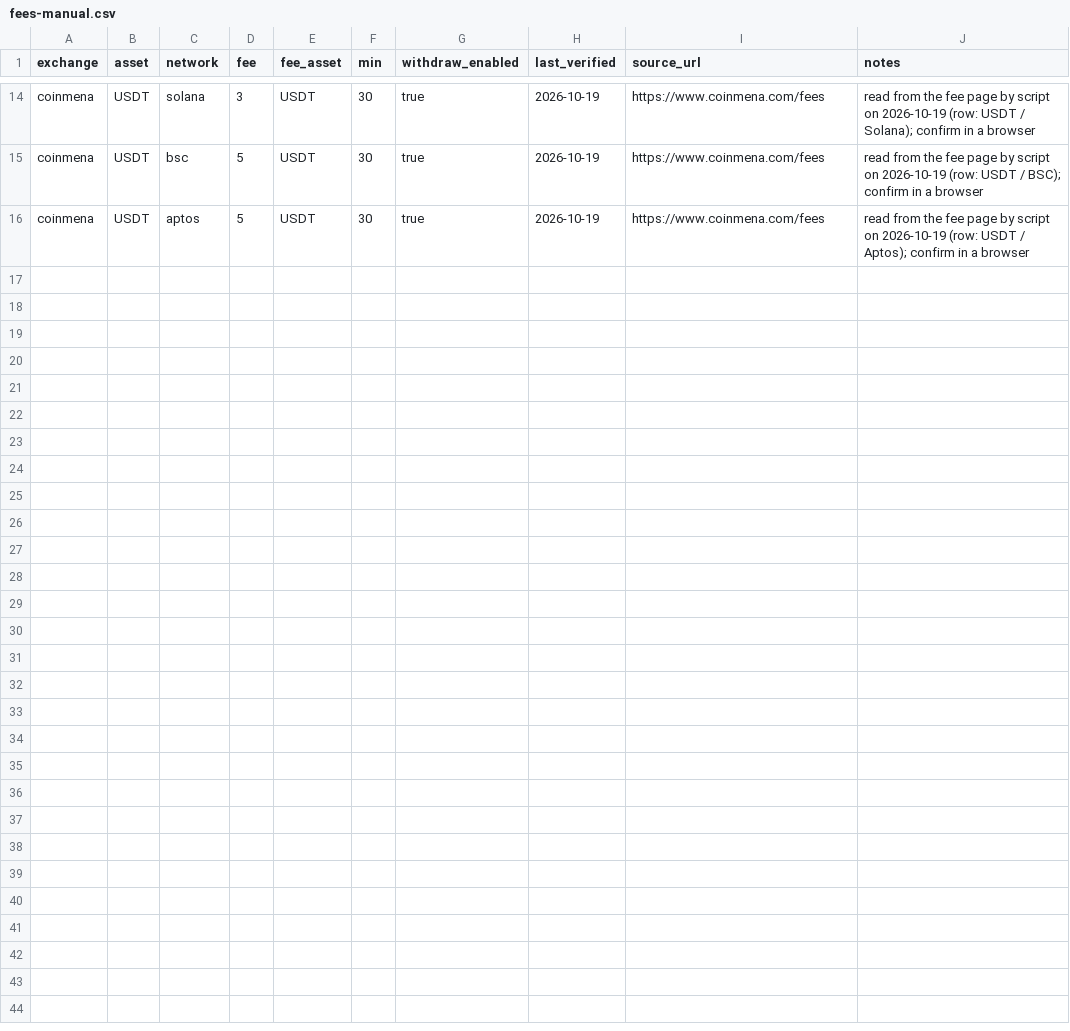
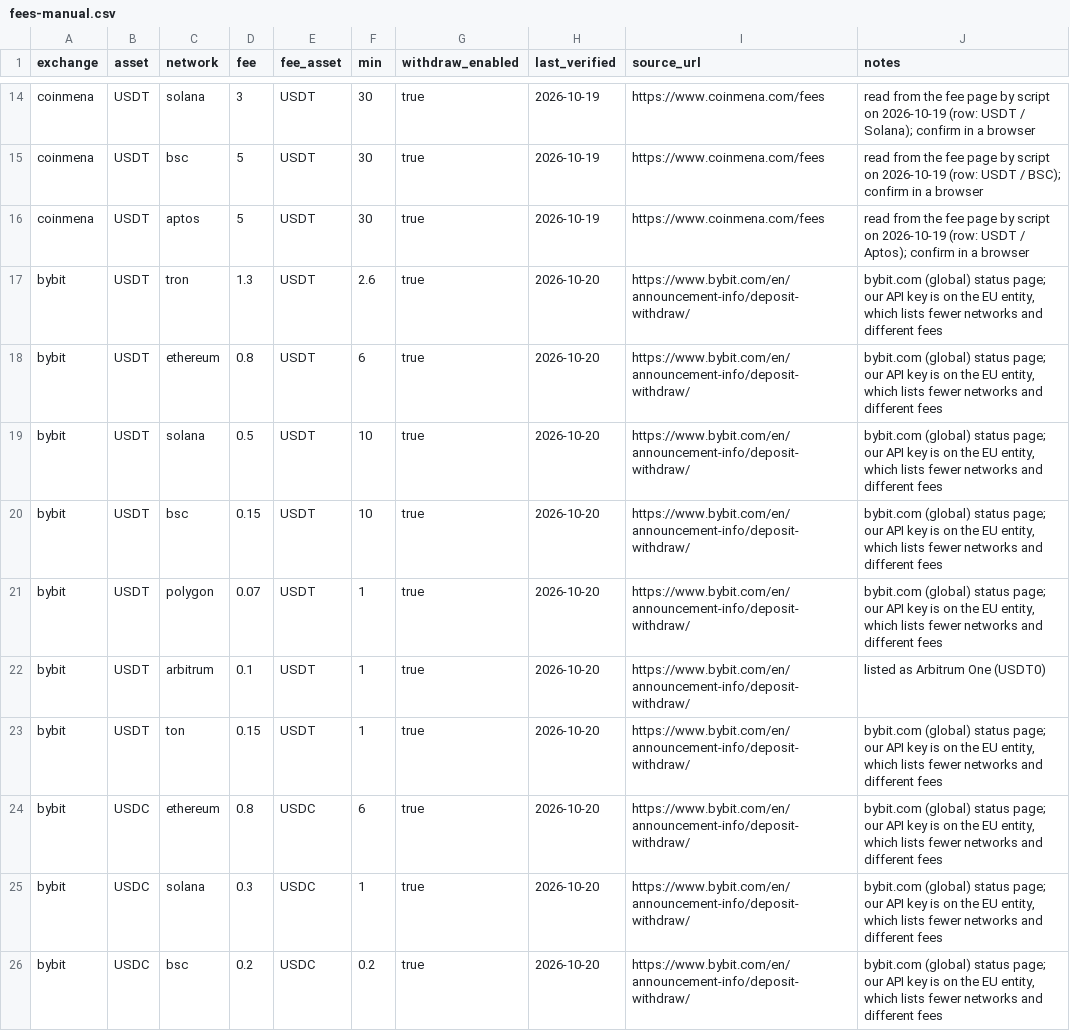
Before and after one commit to maresfield-cmyk/gcrypto, a CSV file: data/manual/fees-manual.csv, drawn as a sheet; only a part is shown, gaps mark what is left out; the diff covers the shown part only.

```diff
--- a/data/manual/fees-manual.csv
+++ b/data/manual/fees-manual.csv
@@ -16 +16,11 @@ coinmena,USDT,bsc,5,USDT,30,true,2026-10-19,https://www.coinmena.com/fees,read f
 coinmena,USDT,aptos,5,USDT,30,true,2026-10-19,https://www.coinmena.com/fees,read from the fee page by script on 2026-10-19 (row: USDT / Aptos); confirm in a browser
+bybit,USDT,tron,1.3,USDT,2.6,true,2026-10-20,https://www.bybit.com/en/announcement-info/deposit-withdraw/,"bybit.com (global) status page; our API key is on the EU entity, which lists fewer networks and different fees"
+bybit,USDT,ethereum,0.8,USDT,6,true,2026-10-20,https://www.bybit.com/en/announcement-info/deposit-withdraw/,"bybit.com (global) status page; our API key is on the EU entity, which lists fewer networks and different fees"
+bybit,USDT,solana,0.5,USDT,10,true,2026-10-20,https://www.bybit.com/en/announcement-info/deposit-withdraw/,"bybit.com (global) status page; our API key is on the EU entity, which lists fewer networks and different fees"
+bybit,USDT,bsc,0.15,USDT,10,true,2026-10-20,https://www.bybit.com/en/announcement-info/deposit-withdraw/,"bybit.com (global) status page; our API key is on the EU entity, which lists fewer networks and different fees"
+bybit,USDT,polygon,0.07,USDT,1,true,2026-10-20,https://www.bybit.com/en/announcement-info/deposit-withdraw/,"bybit.com (global) status page; our API key is on the EU entity, which lists fewer networks and different fees"
+bybit,USDT,arbitrum,0.1,USDT,1,true,2026-10-20,https://www.bybit.com/en/announcement-info/deposit-withdraw/,"listed as Arbitrum One (USDT0)"
+bybit,USDT,ton,0.15,USDT,1,true,2026-10-20,https://www.bybit.com/en/announcement-info/deposit-withdraw/,"bybit.com (global) status page; our API key is on the EU entity, which lists fewer networks and different fees"
+bybit,USDC,ethereum,0.8,USDC,6,true,2026-10-20,https://www.bybit.com/en/announcement-info/deposit-withdraw/,"bybit.com (global) status page; our API key is on the EU entity, which lists fewer networks and different fees"
+bybit,USDC,solana,0.3,USDC,1,true,2026-10-20,https://www.bybit.com/en/announcement-info/deposit-withdraw/,"bybit.com (global) status page; our API key is on the EU entity, which lists fewer networks and different fees"
+bybit,USDC,bsc,0.2,USDC,0.2,true,2026-10-20,https://www.bybit.com/en/announcement-info/deposit-withdraw/,"bybit.com (global) status page; our API key is on the EU entity, which lists fewer networks and different fees"
```
Also changed, not shown: 9 added rows elsewhere in this file, 5 other files.
